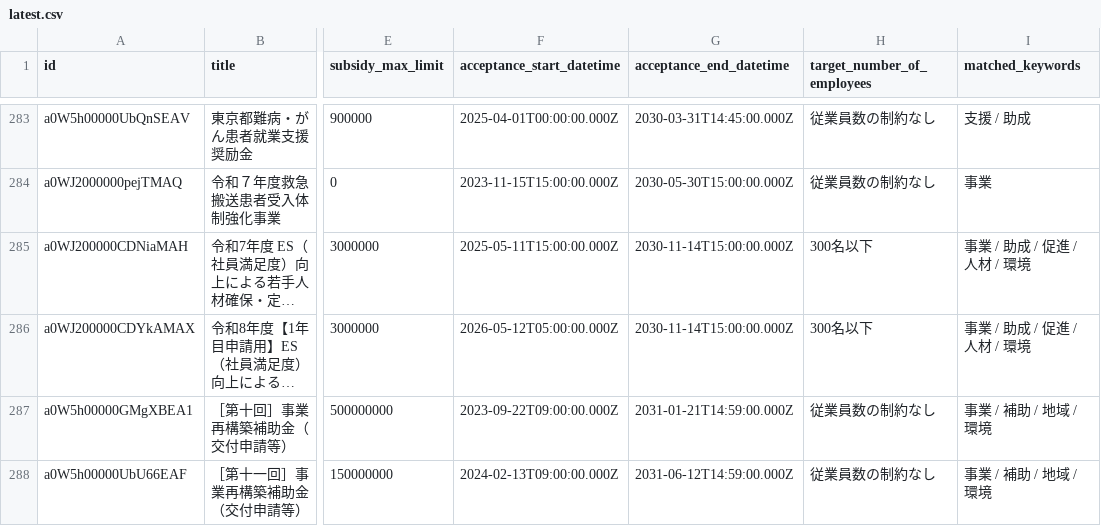
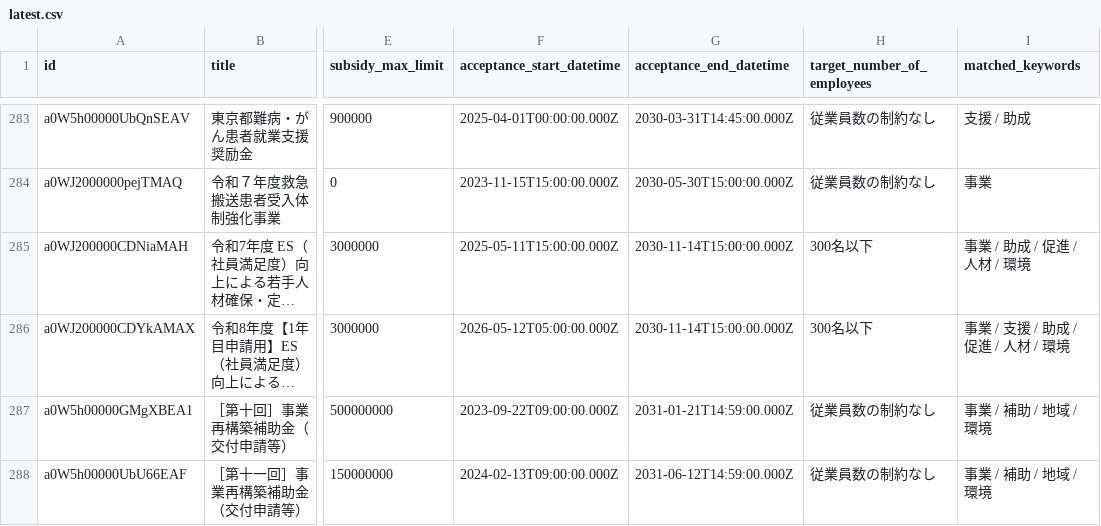
Before and after one commit to softrenzu/RooomMCPninka, a CSV file: data/latest.csv, drawn as a sheet; only a part is shown, gaps mark what is left out; long unchanged cells end in …; the diff names each change by its address in the sheet, - before the commit and + after, or states it on an @@ line.

```diff
--- a/data/latest.csv
+++ b/data/latest.csv
-I286 (matched_keywords): 事業 / 助成 / 促進 / 人材 / 環境
+I286 (matched_keywords): 事業 / 支援 / 助成 / 促進 / 人材 / 環境
```
Also changed, not shown: 4 other files.
